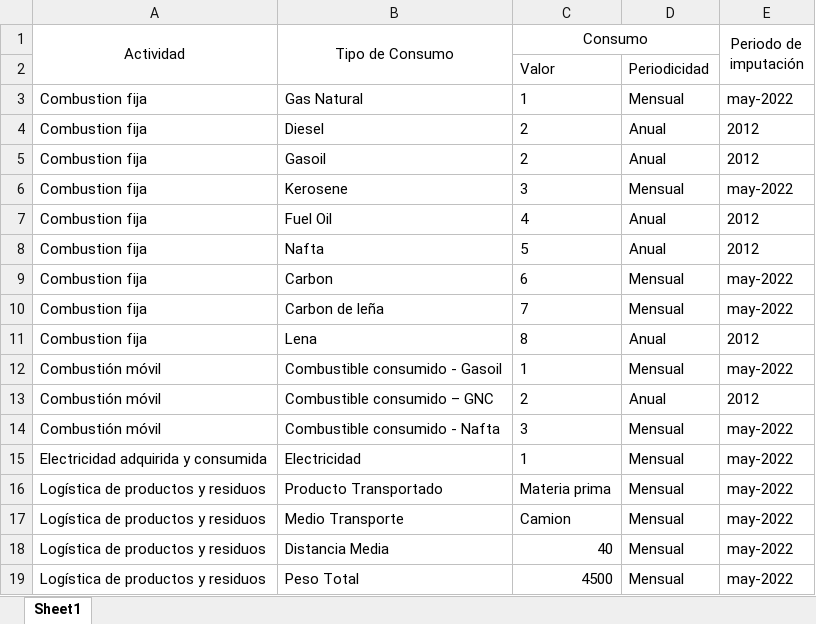
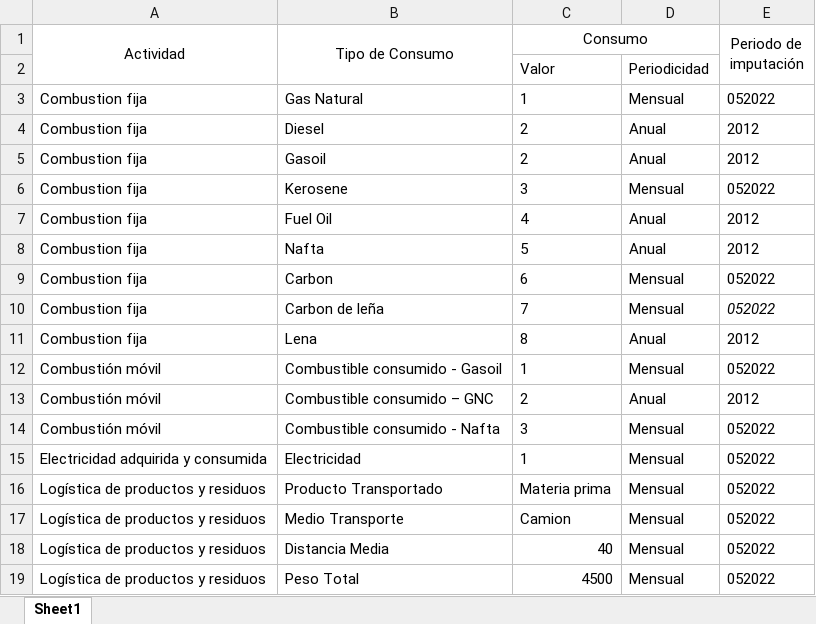
Before and after one commit to JuanMercurio/utn-dds-tp-old, an Excel workbook: src/main/resources/ejemploDA.xlsx, sheet Sheet1, drawn as a sheet; values as stored, in another font and other column widths than the file's, no borders; charts and pictures and conditional formats not drawn; the diff names each change by its address in the sheet, - before the commit and + after, or states it on an @@ line.

Commit message:
probando calcular la huella de carbono del excel subido, da error.. no se porque

```diff
--- a/src/main/resources/ejemploDA.xlsx (sheet Sheet1)
+++ b/src/main/resources/ejemploDA.xlsx (sheet Sheet1)
-E3 (Periodo de imputación): may-2022
+E3 (Periodo de imputación): 052022
-E6 (Periodo de imputación): may-2022
+E6 (Periodo de imputación): 052022
-E9:E10 (Periodo de imputación): may-2022
+E9:E10 (Periodo de imputación): 052022
-E10 italic: off
+E10 italic: on
-E12 (Periodo de imputación): may-2022
+E12 (Periodo de imputación): 052022
-E14:E19 (Periodo de imputación): may-2022
+E14:E19 (Periodo de imputación): 052022
```
Also changed, not shown: charts or pictures, 5 other files.
